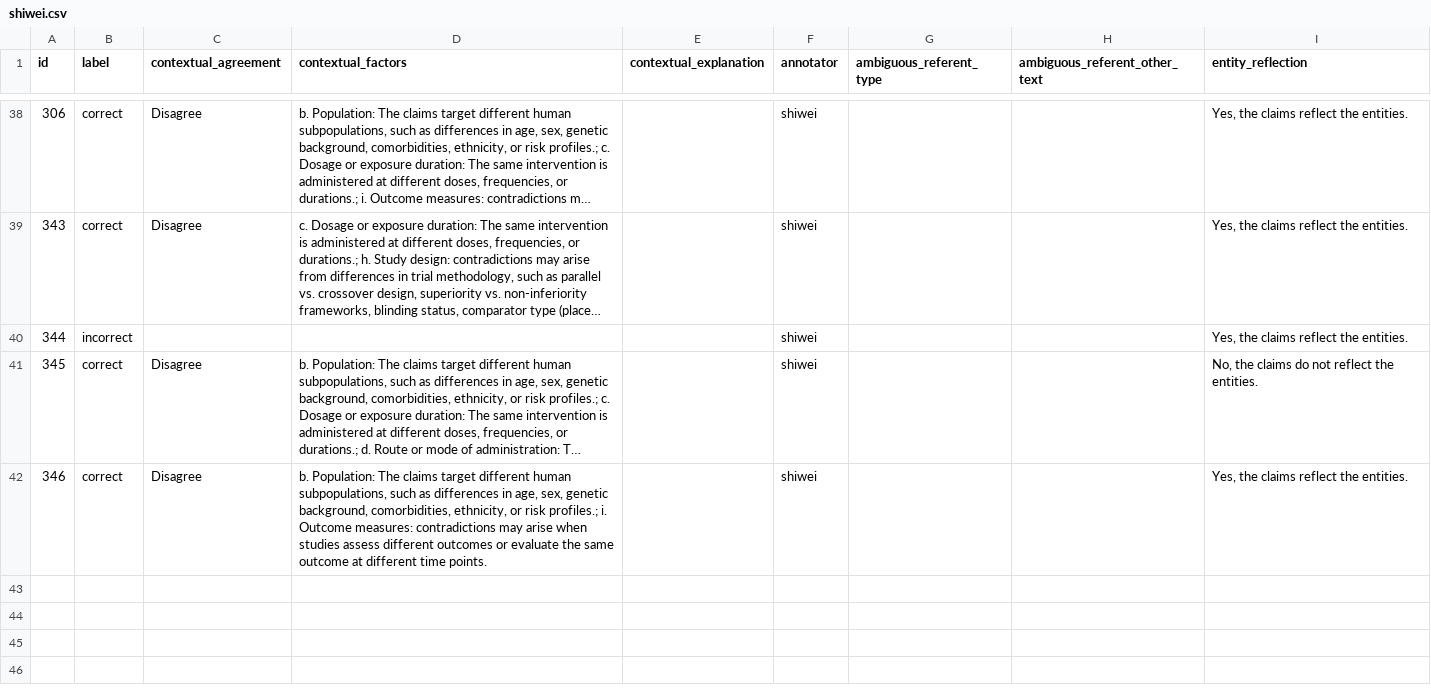
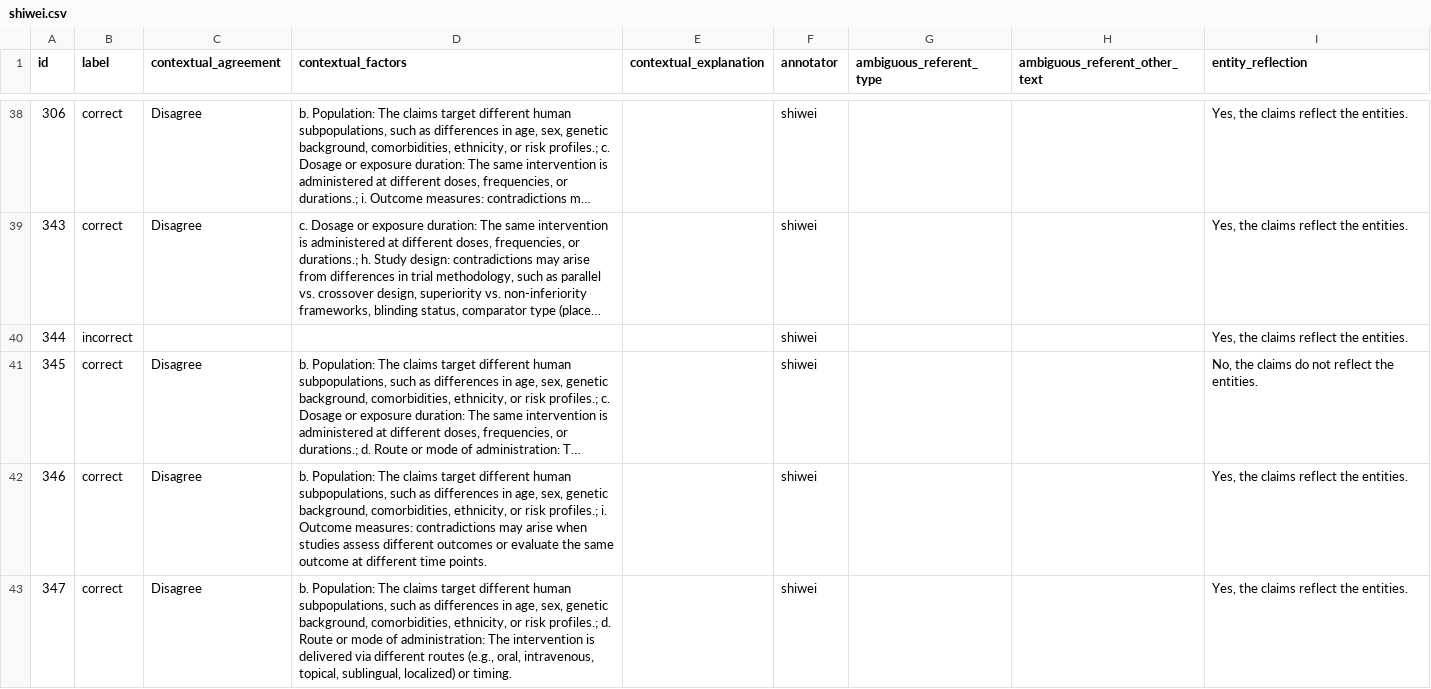
Before and after one commit to MengfeiLan/Annotation_Drug_Disease_Con, a CSV file: annotations/shiwei.csv, drawn as a sheet; only a part is shown, gaps mark what is left out; long unchanged cells end in ….

Commit message:
Update annotations

```diff
--- a/annotations/shiwei.csv
+++ b/annotations/shiwei.csv
@@ -42 +42,2 @@ id,label,contextual_agreement,contextual_factors,contextual_explanation,annotato
 346,correct,Disagree,"b. Population: The claims target different human subpopulations, such as differences in age, sex, genetic background, comorbidities, ethnicity, or risk profiles.; i. Outcome measures: contradictions may arise when studies assess different outcomes or evaluate the same outcome at different time points.",,shiwei,,,"Yes, the claims reflect the entities."
+347,correct,Disagree,"b. Population: The claims target different human subpopulations, such as differences in age, sex, genetic background, comorbidities, ethnicity, or risk profiles.; d. Route or mode of administration: The intervention is delivered via different routes (e.g., oral, intravenous, topical, sublingual, localized) or timing.",,shiwei,,,"Yes, the claims reflect the entities."
```
